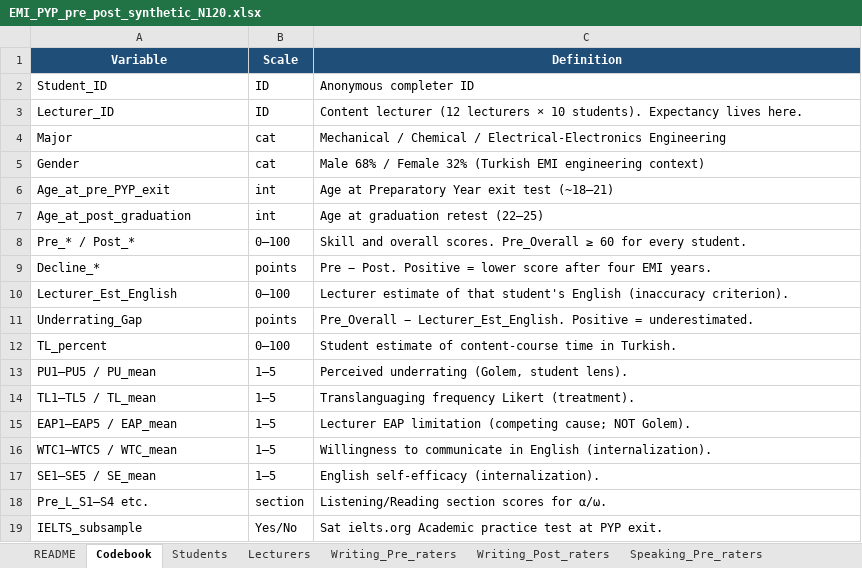
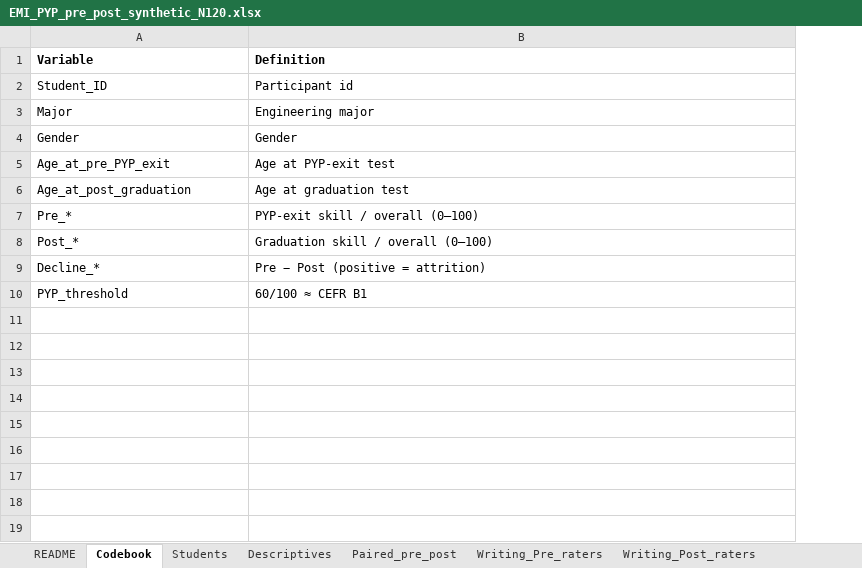
Before and after one commit to MehmetDEU/autoresearch, an Excel workbook: emi-proficiency-study/EMI_PYP_pre_post_synthetic_N120.xlsx, sheet Codebook, drawn as a sheet; values as stored, in another font and other column widths than the file's, no borders; removed rows and columns are numbered as before the commit, all else as after; the diff names each change by its address in the sheet, - before the commit and + after, or states it on an @@ line.

```diff
--- a/emi-proficiency-study/EMI_PYP_pre_post_synthetic_N120.xlsx (sheet Codebook)
+++ b/emi-proficiency-study/EMI_PYP_pre_post_synthetic_N120.xlsx (sheet Codebook)
-sheet tab: Lecturers
-column B (Scale), row 2: ID; rows 4-7: cat | cat | int | int; row 9: points
@@ A1 fill: #1F4E79 → none, text colour: #FFFFFF → black, alignment: center → left @@
@@ B1 fill: #1F4E79 → none, text colour: #FFFFFF → black, alignment: center → left @@
-B2 (Definition): Anonymous completer ID
+B2 (Definition): Participant id
-row 3: Lecturer_ID | ID | Content lecturer (12 lecturers × 10 students). Expectancy lives here.
-B3 (Definition): Mechanical / Chemical / Electrical-Electronics Engineering
+B3 (Definition): Engineering major
-B4 (Definition): Male 68% / Female 32% (Turkish EMI engineering context)
+B4 (Definition): Gender
-B5 (Definition): Age at Preparatory Year exit test (~18–21)
+B5 (Definition): Age at PYP-exit test
-B6 (Definition): Age at graduation retest (22–25)
+B6 (Definition): Age at graduation test
-row 8: Pre_* / Post_* | 0–100 | Skill and overall scores. Pre_Overall ≥ 60 for every student.
+row 7: Pre_* | PYP-exit skill / overall (0–100)
+row 8: Post_* | Graduation skill / overall (0–100)
-B9 (Definition): Pre − Post. Positive = lower score after four EMI years.
+B9 (Definition): Pre − Post (positive = attrition)
-row 10: Lecturer_Est_English | 0–100 | Lecturer estimate of that student's English (inaccuracy criterion).
-row 11: Underrating_Gap | points | Pre_Overall − Lecturer_Est_English. Positive = underestimated.
-row 12: TL_percent | 0–100 | Student estimate of content-course time in Turkish.
-row 13: PU1–PU5 / PU_mean | 1–5 | Perceived underrating (Golem, student lens).
-row 14: TL1–TL5 / TL_mean | 1–5 | Translanguaging frequency Likert (treatment).
-row 15: EAP1–EAP5 / EAP_mean | 1–5 | Lecturer EAP limitation (competing cause; NOT Golem).
-row 16: WTC1–WTC5 / WTC_mean | 1–5 | Willingness to communicate in English (internalization).
-row 17: SE1–SE5 / SE_mean | 1–5 | English self-efficacy (internalization).
-row 18: Pre_L_S1–S4 etc. | section | Listening/Reading section scores for α/ω.
-row 19: IELTS_subsample | Yes/No | Sat ielts.org Academic practice test at PYP exit.
+row 10: PYP_threshold | 60/100 ≈ CEFR B1
```
Also changed, not shown: sheet Students, sheet Descriptives, sheet Paired_pre_post, sheet Speaking_Post_raters, sheet Speaking_Pre_raters, sheet Writing_Pre_raters, 3 more sheets, other sheet tabs, 13 other files.
